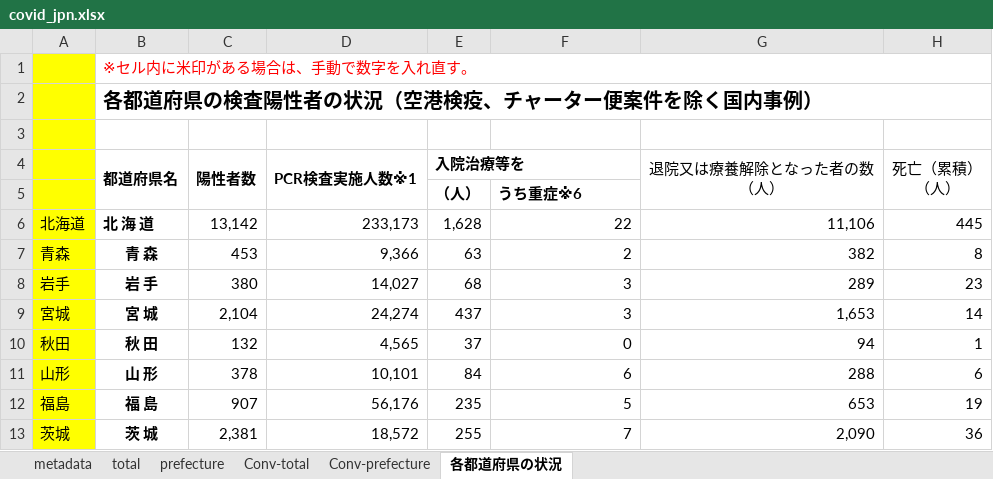
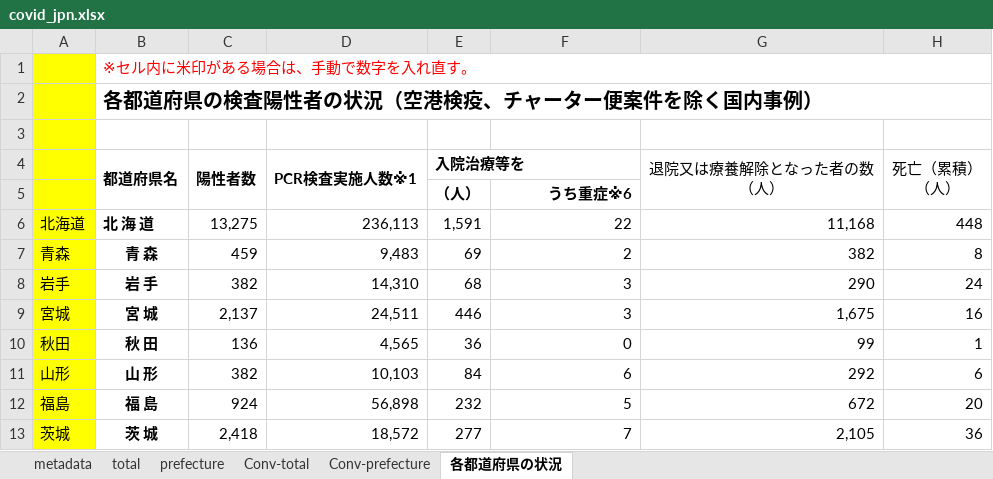
Before and after one commit to lisphilar/covid19-sir, an Excel workbook: data/japan/covid_jpn.xlsx, sheet 各都道府県の状況, drawn as a sheet; only a part is shown; values as stored, in another font and other column widths than the file's, no borders; the diff covers the shown part only; the diff names each change by its address in the sheet, - before the commit and + after, or states it on an @@ line.

```diff
--- a/data/japan/covid_jpn.xlsx (sheet 各都道府県の状況)
+++ b/data/japan/covid_jpn.xlsx (sheet 各都道府県の状況)
-F5 alignment: left
+F5 alignment: right
-C6 (陽性者数): 13,142
+C6 (陽性者数): 13,275
-D6 (PCR検査実施人数※1): 233,173
+D6 (PCR検査実施人数※1): 236,113
-E6 (入院治療等を): 1,628
+E6 (入院治療等を): 1,591
-G6 (退院又は療養解除となった者の数 （人）): 11,106
+G6 (退院又は療養解除となった者の数 （人）): 11,168
-H6 (死亡（累積） （人）): 445
+H6 (死亡（累積） （人）): 448
-C7 (陽性者数): 453
+C7 (陽性者数): 459
-D7 (PCR検査実施人数※1): 9,366
+D7 (PCR検査実施人数※1): 9,483
-E7 (入院治療等を): 63
+E7 (入院治療等を): 69
-C8 (陽性者数): 380
+C8 (陽性者数): 382
-D8 (PCR検査実施人数※1): 14,027
+D8 (PCR検査実施人数※1): 14,310
-G8 (退院又は療養解除となった者の数 （人）): 289
+G8 (退院又は療養解除となった者の数 （人）): 290
-H8 (死亡（累積） （人）): 23
+H8 (死亡（累積） （人）): 24
-C9 (陽性者数): 2,104
+C9 (陽性者数): 2,137
-D9 (PCR検査実施人数※1): 24,274
+D9 (PCR検査実施人数※1): 24,511
-E9 (入院治療等を): 437
+E9 (入院治療等を): 446
-G9 (退院又は療養解除となった者の数 （人）): 1,653
+G9 (退院又は療養解除となった者の数 （人）): 1,675
-H9 (死亡（累積） （人）): 14
+H9 (死亡（累積） （人）): 16
-C10 (陽性者数): 132
+C10 (陽性者数): 136
-E10 (入院治療等を): 37
+E10 (入院治療等を): 36
-G10 (退院又は療養解除となった者の数 （人）): 94
+G10 (退院又は療養解除となった者の数 （人）): 99
-C11 (陽性者数): 378
+C11 (陽性者数): 382
-D11 (PCR検査実施人数※1): 10,101
+D11 (PCR検査実施人数※1): 10,103
-G11 (退院又は療養解除となった者の数 （人）): 288
+G11 (退院又は療養解除となった者の数 （人）): 292
-C12 (陽性者数): 907
+C12 (陽性者数): 924
-D12 (PCR検査実施人数※1): 56,176
+D12 (PCR検査実施人数※1): 56,898
-E12 (入院治療等を): 235
+E12 (入院治療等を): 232
-G12 (退院又は療養解除となった者の数 （人）): 653
+G12 (退院又は療養解除となった者の数 （人）): 672
-H12 (死亡（累積） （人）): 19
+H12 (死亡（累積） （人）): 20
-C13 (陽性者数): 2,381
+C13 (陽性者数): 2,418
-E13 (入院治療等を): 255
+E13 (入院治療等を): 277
-G13 (退院又は療養解除となった者の数 （人）): 2,090
+G13 (退院又は療養解除となった者の数 （人）): 2,105
```
Also changed, not shown: 1 added row, 1 removed row and 160 edited cells elsewhere in this sheet, sheet prefecture, sheet Conv-prefecture, sheet Conv-total, sheet total, 2 other files.
